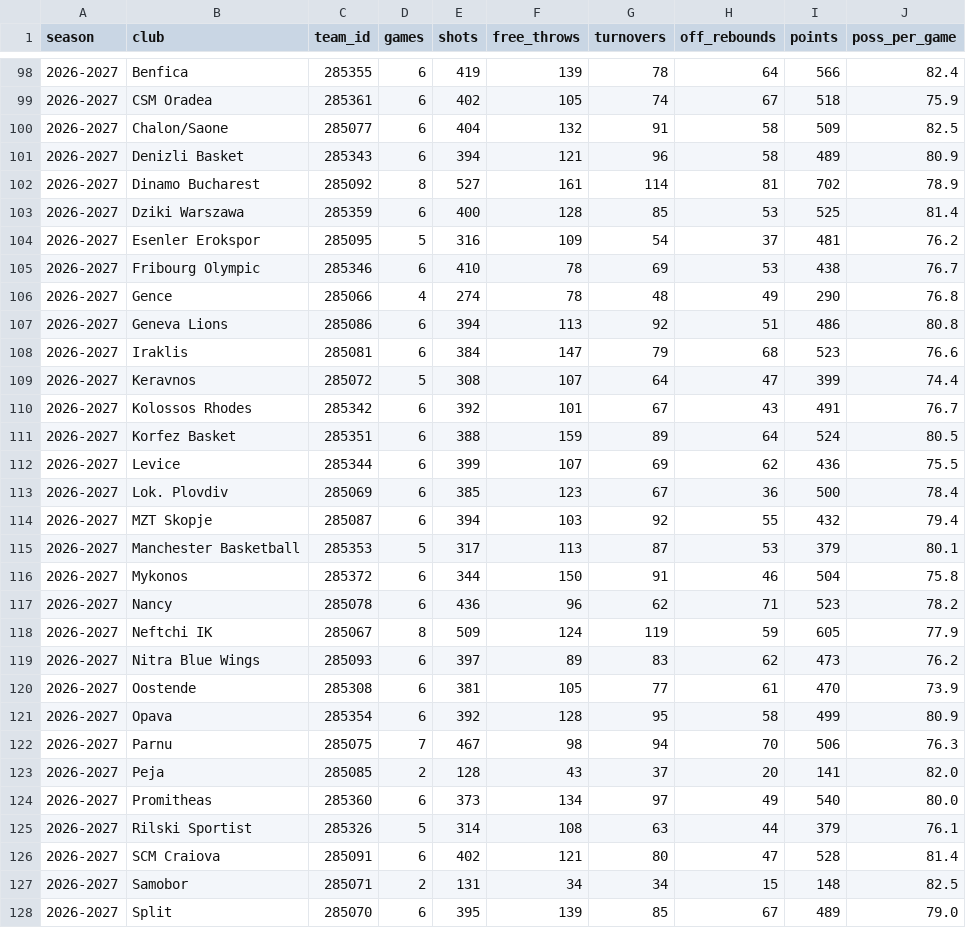
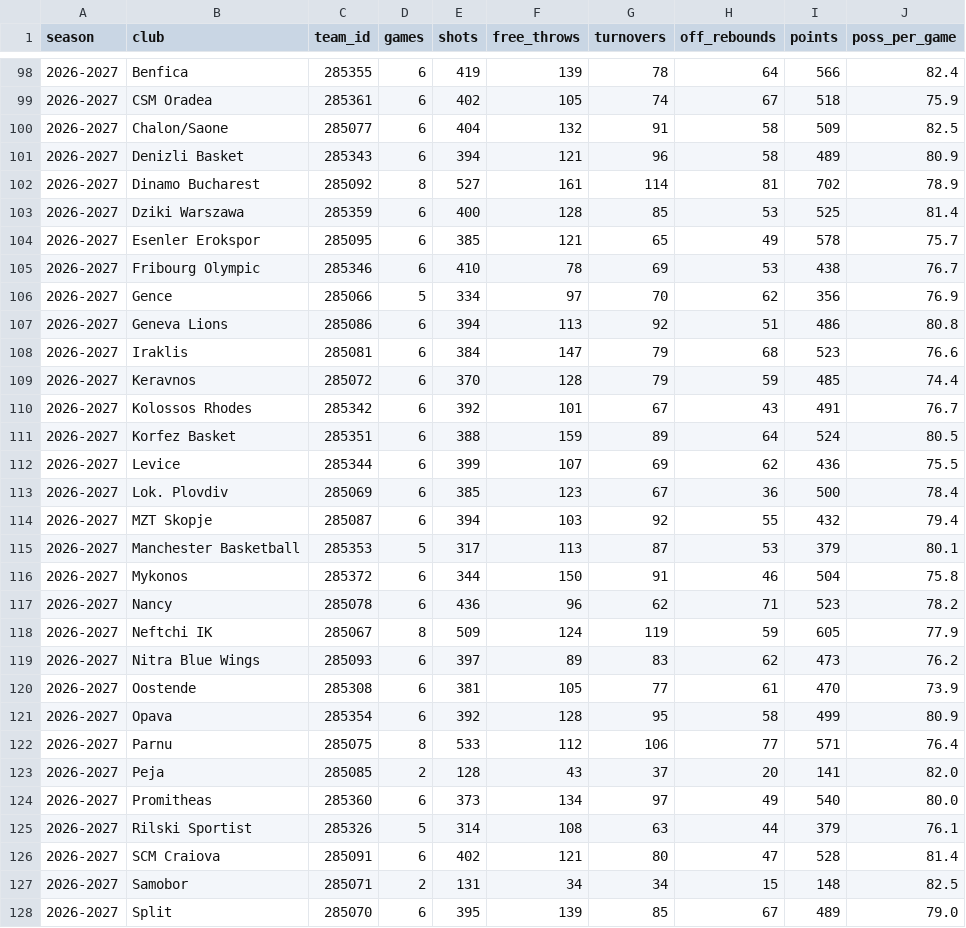
Before and after one commit to nikolitso/nikolitso.github.io, a CSV file: fibaeuropecup/pace.csv, drawn as a sheet; only a part is shown, gaps mark what is left out.

```diff
--- a/fibaeuropecup/pace.csv
+++ b/fibaeuropecup/pace.csv
@@ -103,8 +103,8 @@ season,club,team_id,games,shots,free_throws,turnovers,off_rebounds,points,poss_p
 2026-2027,Dziki Warszawa,285359,6,400,128,85,53,525,81.4
-2026-2027,Esenler Erokspor,285095,5,316,109,54,37,481,76.2
+2026-2027,Esenler Erokspor,285095,6,385,121,65,49,578,75.7
 2026-2027,Fribourg Olympic,285346,6,410,78,69,53,438,76.7
-2026-2027,Gence,285066,4,274,78,48,49,290,76.8
+2026-2027,Gence,285066,5,334,97,70,62,356,76.9
 2026-2027,Geneva Lions,285086,6,394,113,92,51,486,80.8
 2026-2027,Iraklis,285081,6,384,147,79,68,523,76.6
-2026-2027,Keravnos,285072,5,308,107,64,47,399,74.4
+2026-2027,Keravnos,285072,6,370,128,79,59,485,74.4
 2026-2027,Kolossos Rhodes,285342,6,392,101,67,43,491,76.7
@@ -121,3 +121,3 @@ season,club,team_id,games,shots,free_throws,turnovers,off_rebounds,points,poss_p
 2026-2027,Opava,285354,6,392,128,95,58,499,80.9
-2026-2027,Parnu,285075,7,467,98,94,70,506,76.3
+2026-2027,Parnu,285075,8,533,112,106,77,571,76.4
 2026-2027,Peja,285085,2,128,43,37,20,141,82.0
```
Also changed, not shown: 4 other files.
